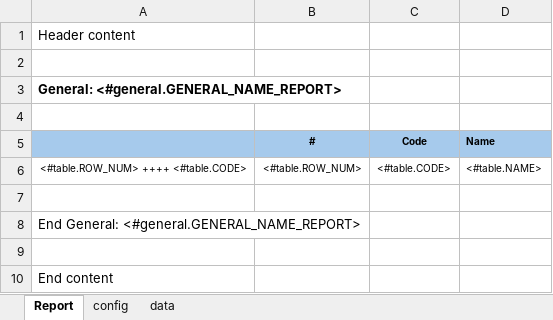
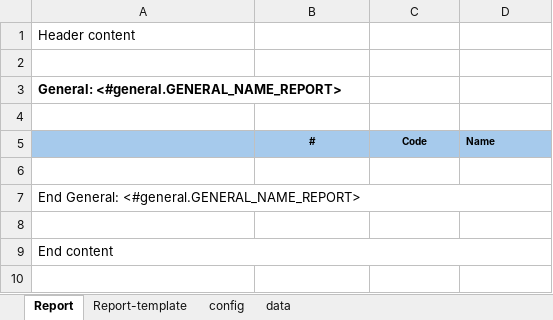
Before and after one commit to AdonisGM/excel-worker, an Excel workbook: worker-service/templates/template-simple.xlsx, sheet Report, drawn as a sheet; values as stored, in another font and other column widths than the file's, no borders; removed rows and columns are numbered as before the commit, all else as after; the diff names each change by its address in the sheet, - before the commit and + after, or states it on an @@ line.

```diff
--- a/worker-service/templates/template-simple.xlsx (sheet Report)
+++ b/worker-service/templates/template-simple.xlsx (sheet Report)
+sheet tab: Report-template
-row 6: <#table.ROW_NUM> ++++ <#table.CODE> | <#table.ROW_NUM> | <#table.CODE> | <#table.NAME>
+A7:D7 merged
+A9:D9 merged
```
Also changed, not shown: worker-service/templates/template-merge.xlsx, worker-service/templates/template-tree-simple.xlsx, 34 other files.
